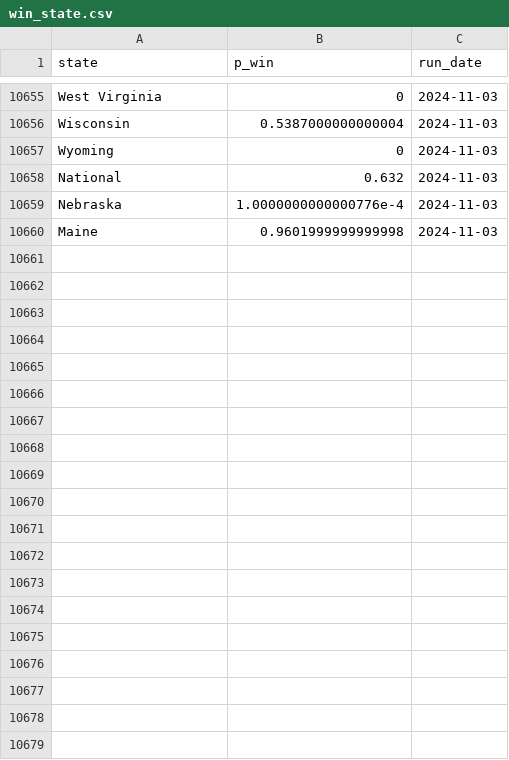
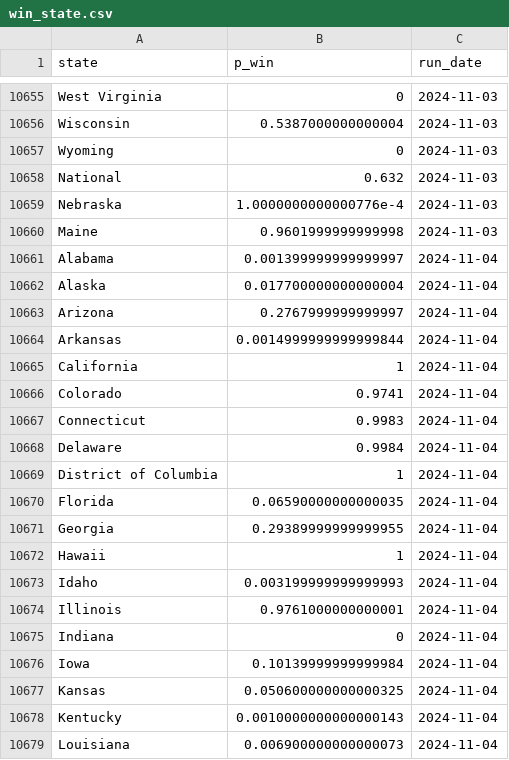
Before and after one commit to markjrieke/2024-potus, a CSV file: out/polls/win_state.csv, drawn as a sheet; only a part is shown, gaps mark what is left out; the diff covers the shown part only; the diff names each change by its address in the sheet, - before the commit and + after, or states it on an @@ line.

```diff
--- a/out/polls/win_state.csv
+++ b/out/polls/win_state.csv
+row 10661: Alabama | 0.001399999999999997 | 2024-11-04
+row 10662: Alaska | 0.017700000000000004 | 2024-11-04
+row 10663: Arizona | 0.2767999999999997 | 2024-11-04
+row 10664: Arkansas | 0.0014999999999999844 | 2024-11-04
+row 10665: California | 1 | 2024-11-04
+row 10666: Colorado | 0.9741 | 2024-11-04
+row 10667: Connecticut | 0.9983 | 2024-11-04
+row 10668: Delaware | 0.9984 | 2024-11-04
+row 10669: District of Columbia | 1 | 2024-11-04
+row 10670: Florida | 0.06590000000000035 | 2024-11-04
+row 10671: Georgia | 0.29389999999999955 | 2024-11-04
+row 10672: Hawaii | 1 | 2024-11-04
+row 10673: Idaho | 0.003199999999999993 | 2024-11-04
+row 10674: Illinois | 0.9761000000000001 | 2024-11-04
+row 10675: Indiana | 0 | 2024-11-04
+row 10676: Iowa | 0.10139999999999984 | 2024-11-04
+row 10677: Kansas | 0.050600000000000325 | 2024-11-04
+row 10678: Kentucky | 0.0010000000000000143 | 2024-11-04
+row 10679: Louisiana | 0.006900000000000073 | 2024-11-04
```
Also changed, not shown: 38 added rows and 19 edited cells elsewhere in this file, out/approval/e_day_approval_current.csv, out/model_log.csv, 21 other files.
